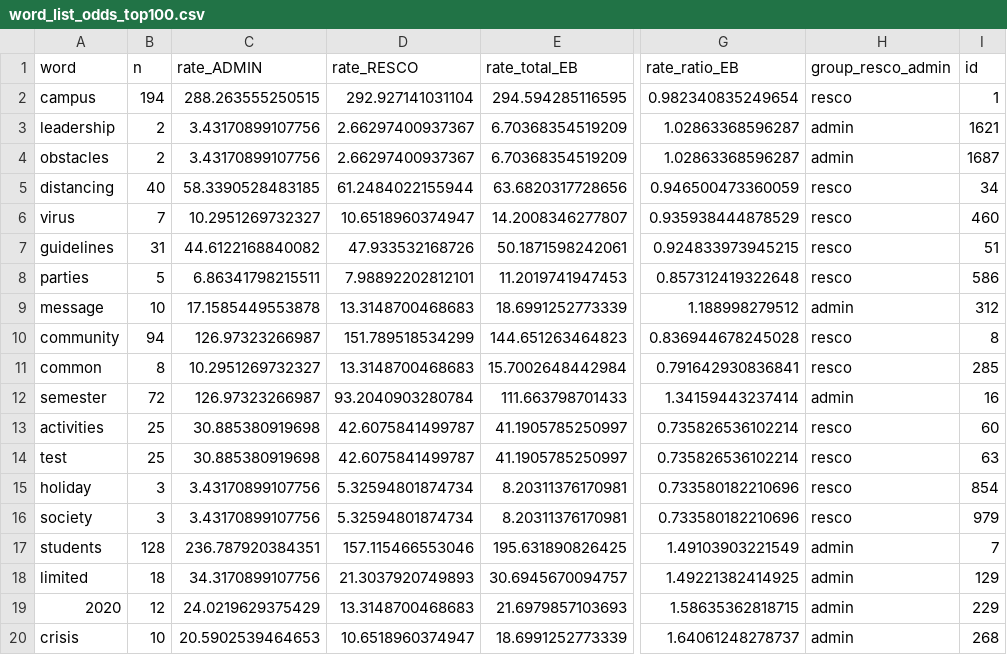
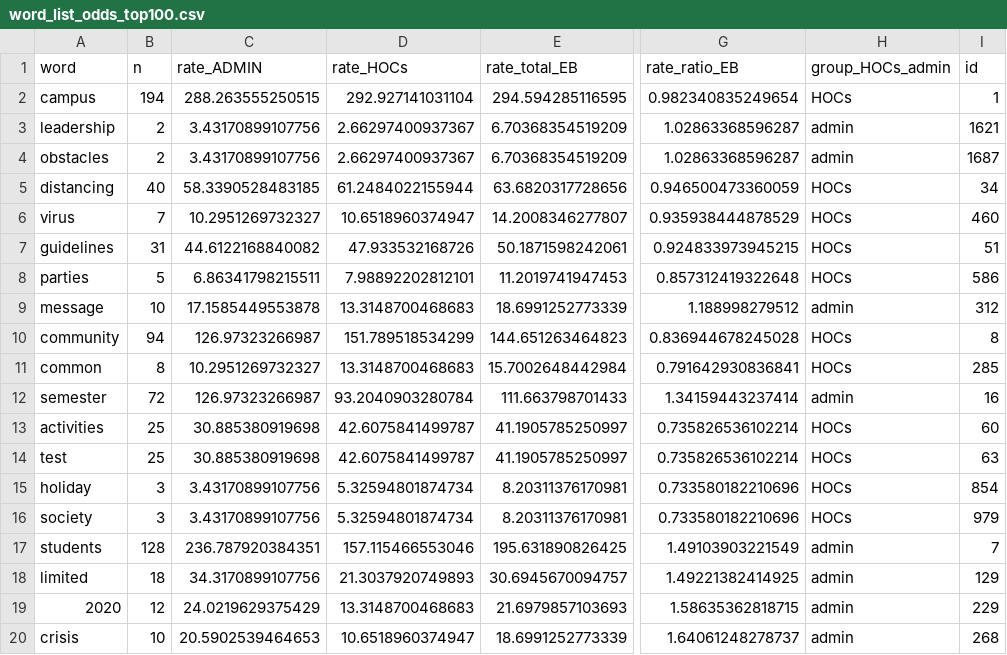
Before and after one commit to yaledailynews/ydn-data, a CSV file: projects_2021/COVID_Emails/data/word_list_odds_top100.csv, drawn as a sheet; only a part is shown, gaps mark what is left out; the diff covers the shown part only; the diff names each change by its address in the sheet, - before the commit and + after, or states it on an @@ line.

```diff
--- a/projects_2021/COVID_Emails/data/word_list_odds_top100.csv
+++ b/projects_2021/COVID_Emails/data/word_list_odds_top100.csv
-D1: rate_RESCO
+D1: rate_HOCs
-H1: group_resco_admin
+H1: group_HOCs_admin
-H2 (group_HOCs_admin): resco
+H2 (group_HOCs_admin): HOCs
-H5:H8 (group_HOCs_admin): resco
+H5:H8 (group_HOCs_admin): HOCs
-H10:H11 (group_HOCs_admin): resco
+H10:H11 (group_HOCs_admin): HOCs
-H13:H16 (group_HOCs_admin): resco
+H13:H16 (group_HOCs_admin): HOCs
```
Also changed, not shown: 1 added row and 26 edited cells elsewhere in this file, 1 other file.
